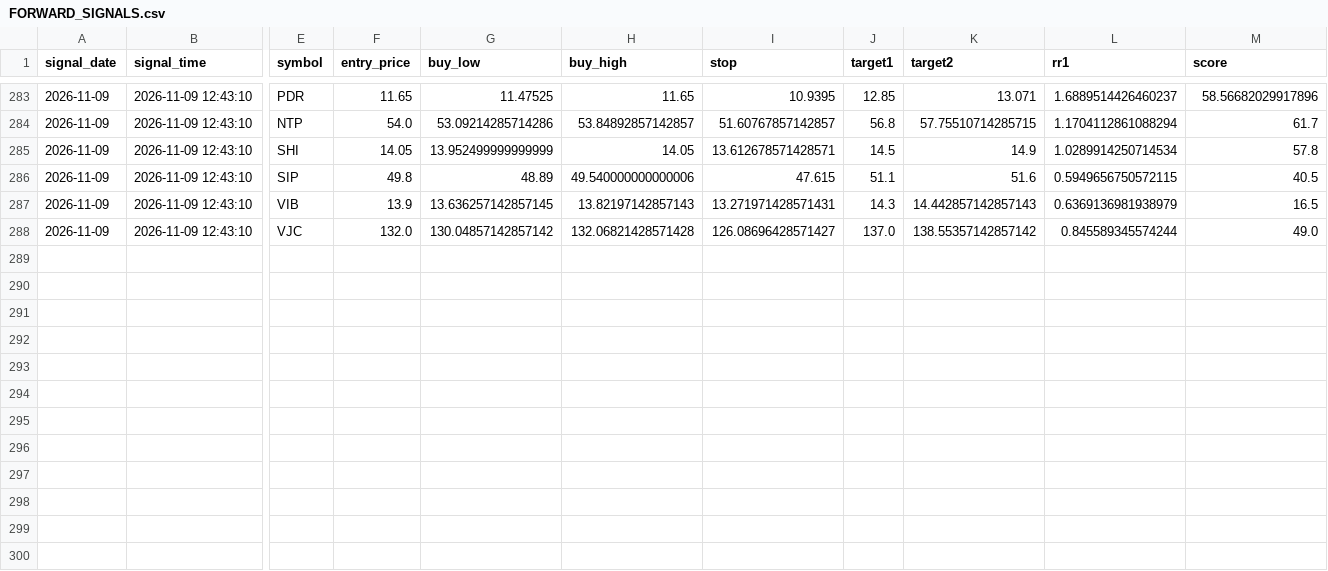
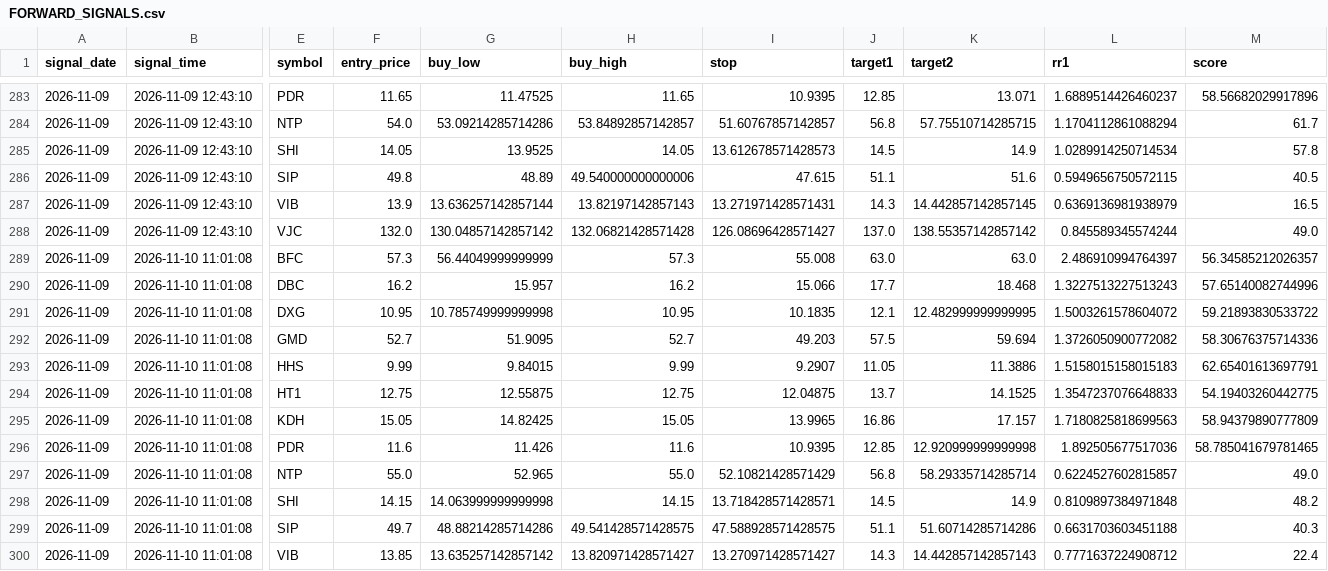
Before and after one commit to karenmanucian1-commits/TOP_5_CO_PHIEU_GPT, a CSV file: FORWARD_SIGNALS.csv, drawn as a sheet; only a part is shown, gaps mark what is left out; rows hold the shown columns only; the diff names each change by its address in the sheet, - before the commit and + after, or states it on an @@ line.

```diff
--- a/FORWARD_SIGNALS.csv
+++ b/FORWARD_SIGNALS.csv
-G285 (buy_low): 13.952499999999999
+G285 (buy_low): 13.9525
-I285 (stop): 13.612678571428571
+I285 (stop): 13.612678571428573
-G287 (buy_low): 13.636257142857145
+G287 (buy_low): 13.636257142857144
-K287 (target2): 14.442857142857143
+K287 (target2): 14.442857142857145
+row 289: 2026-11-09 | 2026-11-10 11:01:08 | BFC | 57.3 | 56.44049999999999 | 57.3 | 55.008 | 63.0 | 63.0 | 2.486910994764397 | 56.34585212026357
+row 290: 2026-11-09 | 2026-11-10 11:01:08 | DBC | 16.2 | 15.957 | 16.2 | 15.066 | 17.7 | 18.468 | 1.3227513227513243 | 57.65140082744996
+row 291: 2026-11-09 | 2026-11-10 11:01:08 | DXG | 10.95 | 10.785749999999998 | 10.95 | 10.1835 | 12.1 | 12.482999999999995 | 1.5003261578604072 | 59.21893830533722
+row 292: 2026-11-09 | 2026-11-10 11:01:08 | GMD | 52.7 | 51.9095 | 52.7 | 49.203 | 57.5 | 59.694 | 1.3726050900772082 | 58.30676375714336
+row 293: 2026-11-09 | 2026-11-10 11:01:08 | HHS | 9.99 | 9.84015 | 9.99 | 9.2907 | 11.05 | 11.3886 | 1.5158015158015183 | 62.65401613697791
+row 294: 2026-11-09 | 2026-11-10 11:01:08 | HT1 | 12.75 | 12.55875 | 12.75 | 12.04875 | 13.7 | 14.1525 | 1.3547237076648833 | 54.19403260442775
+row 295: 2026-11-09 | 2026-11-10 11:01:08 | KDH | 15.05 | 14.82425 | 15.05 | 13.9965 | 16.86 | 17.157 | 1.7180825818699563 | 58.94379890777809
+row 296: 2026-11-09 | 2026-11-10 11:01:08 | PDR | 11.6 | 11.426 | 11.6 | 10.9395 | 12.85 | 12.920999999999998 | 1.892505677517036 | 58.785041679781465
+row 297: 2026-11-09 | 2026-11-10 11:01:08 | NTP | 55.0 | 52.965 | 55.0 | 52.10821428571429 | 56.8 | 58.29335714285714 | 0.6224527602815857 | 49.0
+row 298: 2026-11-09 | 2026-11-10 11:01:08 | SHI | 14.15 | 14.063999999999998 | 14.15 | 13.718428571428571 | 14.5 | 14.9 | 0.8109897384971848 | 48.2
+row 299: 2026-11-09 | 2026-11-10 11:01:08 | SIP | 49.7 | 48.88214285714286 | 49.541428571428575 | 47.588928571428575 | 51.1 | 51.60714285714286 | 0.6631703603451188 | 40.3
+row 300: 2026-11-09 | 2026-11-10 11:01:08 | VIB | 13.85 | 13.635257142857142 | 13.820971428571427 | 13.270971428571427 | 14.3 | 14.442857142857143 | 0.7771637224908712 | 22.4
```
